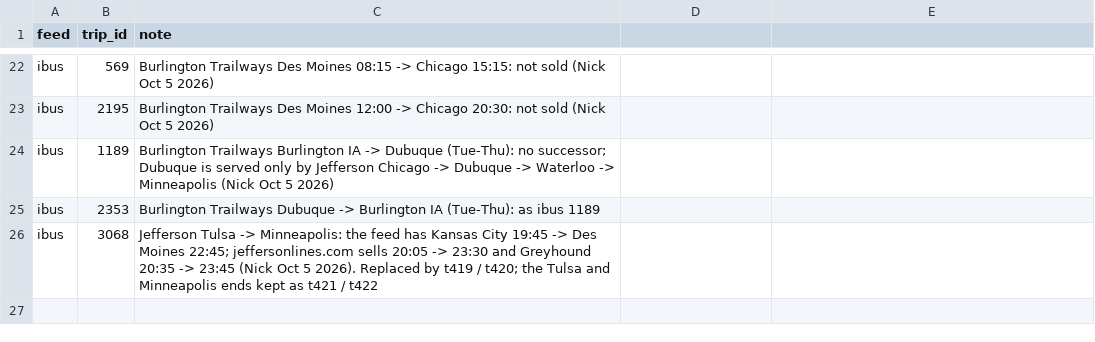
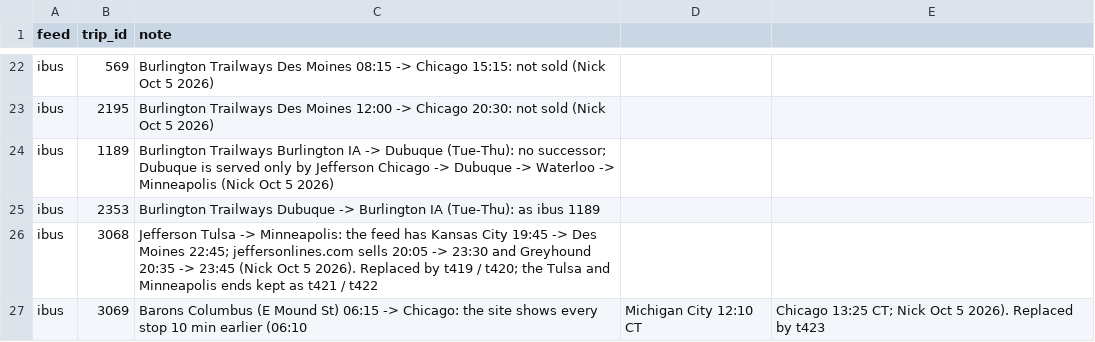
Before and after one commit to nick-pruitt-003/surface-transit-record, a CSV file: data/drop_trips.csv, drawn as a sheet; only a part is shown, gaps mark what is left out.

```diff
--- a/data/drop_trips.csv
+++ b/data/drop_trips.csv
@@ -26 +26,2 @@ ibus,2353,Burlington Trailways Dubuque -> Burlington IA (Tue-Thu): as ibus 1189
 ibus,3068,Jefferson Tulsa -> Minneapolis: the feed has Kansas City 19:45 -> Des Moines 22:45; jeffersonlines.com sells 20:05 -> 23:30 and Greyhound 20:35 -> 23:45 (Nick Oct 5 2026). Replaced by t419 / t420; the Tulsa and Minneapolis ends kept as t421 / t422
+ibus,3069,Barons Columbus (E Mound St) 06:15 -> Chicago: the site shows every stop 10 min earlier (06:10, Michigan City 12:10 CT, Chicago 13:25 CT; Nick Oct 5 2026). Replaced by t423
```
Also changed, not shown: 1 other file.
